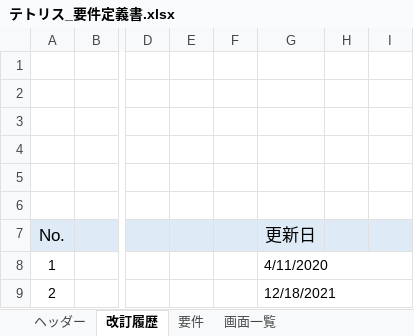
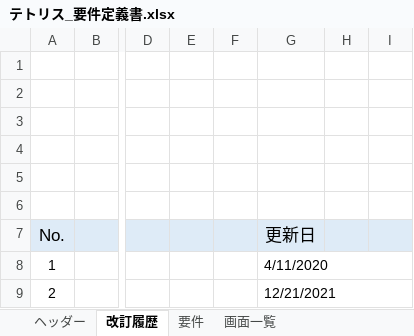
Before and after one commit to growthTeamSince2020/document, an Excel workbook: 2021年_テトリス/01_要件定義/テトリス_要件定義書.xlsx, sheet 改訂履歴, drawn as a sheet; only a part is shown, gaps mark what is left out; values as stored, in another font and other column widths than the file's, no borders; charts and pictures not drawn; the diff names each change by its address in the sheet, - before the commit and + after, or states it on an @@ line.

```diff
--- a/2021年_テトリス/01_要件定義/テトリス_要件定義書.xlsx (sheet 改訂履歴)
+++ b/2021年_テトリス/01_要件定義/テトリス_要件定義書.xlsx (sheet 改訂履歴)
-G9 (更新日): 12/18/2021
+G9 (更新日): 12/21/2021
```
Also changed, not shown: sheet 画面一覧, formulas that keep their value, charts or pictures.
